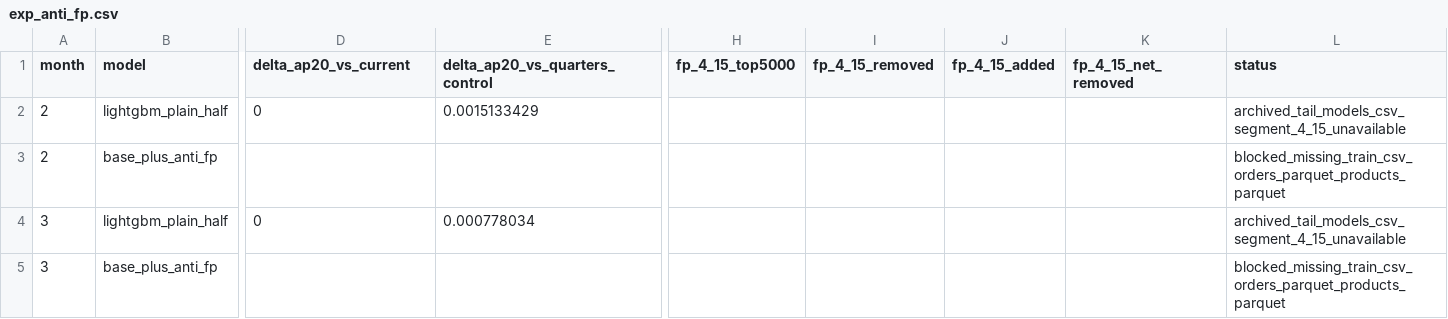
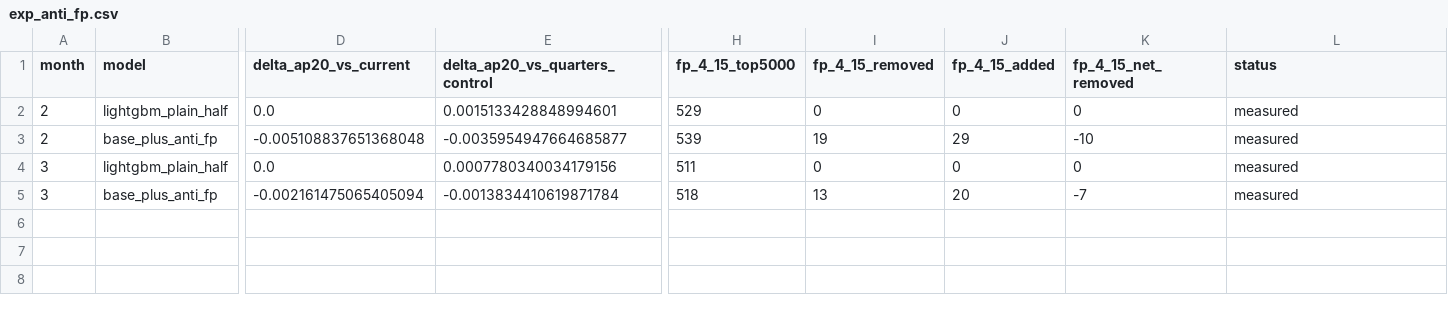
Before and after one commit to j1GlIpUf/ML_contest, a CSV file: research/results/exp_anti_fp.csv, drawn as a sheet; only a part is shown, gaps mark what is left out; removed rows and columns are numbered as before the commit, all else as after; rows hold the shown columns only; the diff names each change by its address in the sheet, - before the commit and + after, or states it on an @@ line.

Commit message:
Record February and March anti-FP validation
Evaluate the original competition tables from a5b42246b8e7dd67517b1eae728cda69ea2b0bee.

```diff
--- a/research/results/exp_anti_fp.csv
+++ b/research/results/exp_anti_fp.csv
-D2 (delta_ap20_vs_current): 0
+D2 (delta_ap20_vs_current): 0.0
-E2 (delta_ap20_vs_quarters_control): 0.0015133429
+E2 (delta_ap20_vs_quarters_control): 0.0015133428848994601
-H2 (fp_4_15_top5000): (empty)
+H2 (fp_4_15_top5000): 529
-I2 (fp_4_15_removed): (empty)
+I2 (fp_4_15_removed): 0
-J2 (fp_4_15_added): (empty)
+J2 (fp_4_15_added): 0
-K2 (fp_4_15_net_removed): (empty)
+K2 (fp_4_15_net_removed): 0
-L2 (status): archived_tail_models_csv_segment_4_15_unavailable
+L2 (status): measured
-row 3: 2 | base_plus_anti_fp |  |  |  |  |  |  | blocked_missing_train_csv_orders_parquet_products_parquet
+row 3: 2 | base_plus_anti_fp | -0.005108837651368048 | -0.0035954947664685877 | 539 | 19 | 29 | -10 | measured
-D4 (delta_ap20_vs_current): 0
+D4 (delta_ap20_vs_current): 0.0
-E4 (delta_ap20_vs_quarters_control): 0.000778034
+E4 (delta_ap20_vs_quarters_control): 0.0007780340034179156
-H4 (fp_4_15_top5000): (empty)
+H4 (fp_4_15_top5000): 511
-I4 (fp_4_15_removed): (empty)
+I4 (fp_4_15_removed): 0
-J4 (fp_4_15_added): (empty)
+J4 (fp_4_15_added): 0
-K4 (fp_4_15_net_removed): (empty)
+K4 (fp_4_15_net_removed): 0
-L4 (status): archived_tail_models_csv_segment_4_15_unavailable
+L4 (status): measured
-row 5: 3 | base_plus_anti_fp |  |  |  |  |  |  | blocked_missing_train_csv_orders_parquet_products_parquet
+row 5: 3 | base_plus_anti_fp | -0.002161475065405094 | -0.0013834410619871784 | 518 | 13 | 20 | -7 | measured
```
